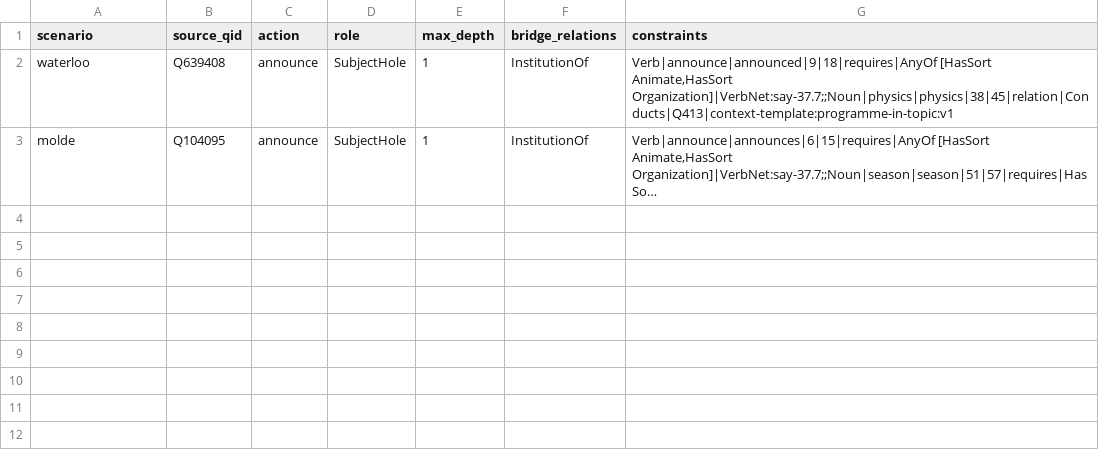
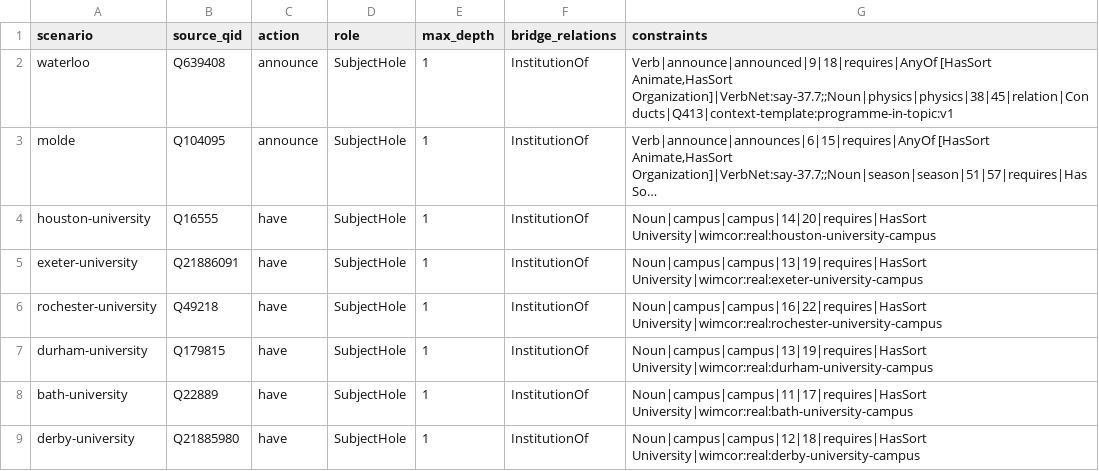
Before and after one commit to armandinaparksmw653-sudo/h, a TSV file: data/contextual-scenarios.tsv, drawn as a sheet; long unchanged cells end in …; the diff names each change by its address in the sheet, - before the commit and + after, or states it on an @@ line.

```diff
--- a/data/contextual-scenarios.tsv
+++ b/data/contextual-scenarios.tsv
+row 4: houston-university | Q16555 | have | SubjectHole | 1 | InstitutionOf | Noun|campus|campus|14|20|requires|HasSort University|wimcor:real:houston-university-campus
+row 5: exeter-university | Q21886091 | have | SubjectHole | 1 | InstitutionOf | Noun|campus|campus|13|19|requires|HasSort University|wimcor:real:exeter-university-campus
+row 6: rochester-university | Q49218 | have | SubjectHole | 1 | InstitutionOf | Noun|campus|campus|16|22|requires|HasSort University|wimcor:real:rochester-university-campus
+row 7: durham-university | Q179815 | have | SubjectHole | 1 | InstitutionOf | Noun|campus|campus|13|19|requires|HasSort University|wimcor:real:durham-university-campus
+row 8: bath-university | Q22889 | have | SubjectHole | 1 | InstitutionOf | Noun|campus|campus|11|17|requires|HasSort University|wimcor:real:bath-university-campus
+row 9: derby-university | Q21885980 | have | SubjectHole | 1 | InstitutionOf | Noun|campus|campus|12|18|requires|HasSort University|wimcor:real:derby-university-campus
```
Also changed, not shown: 6 other files.
